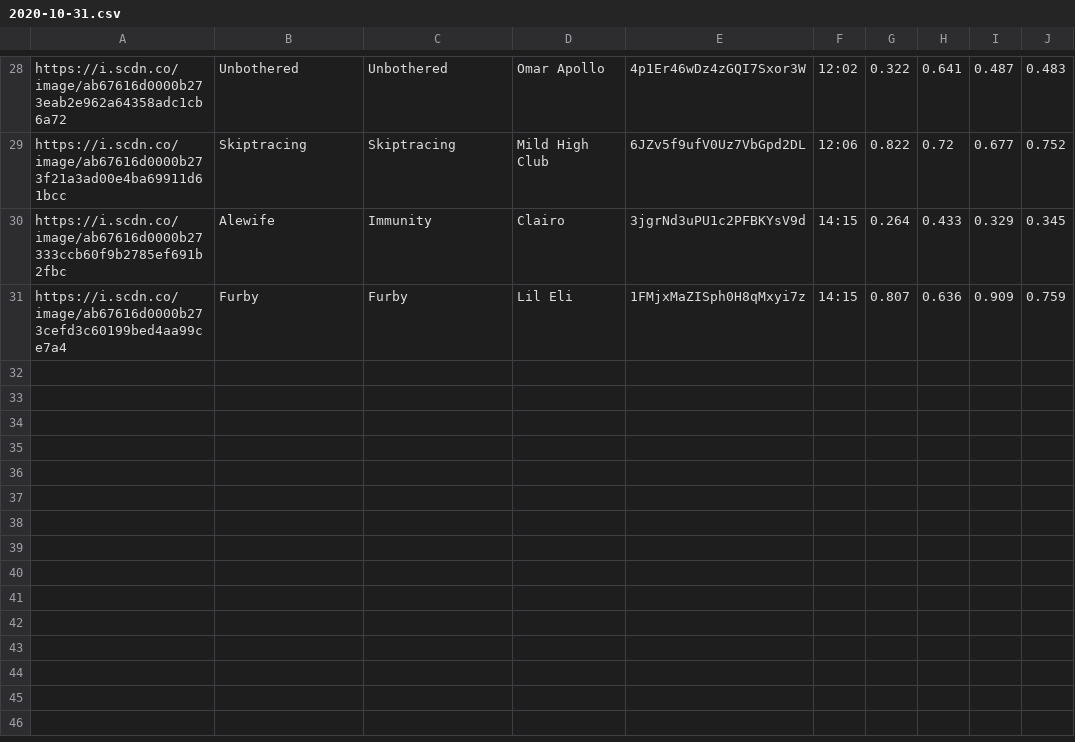
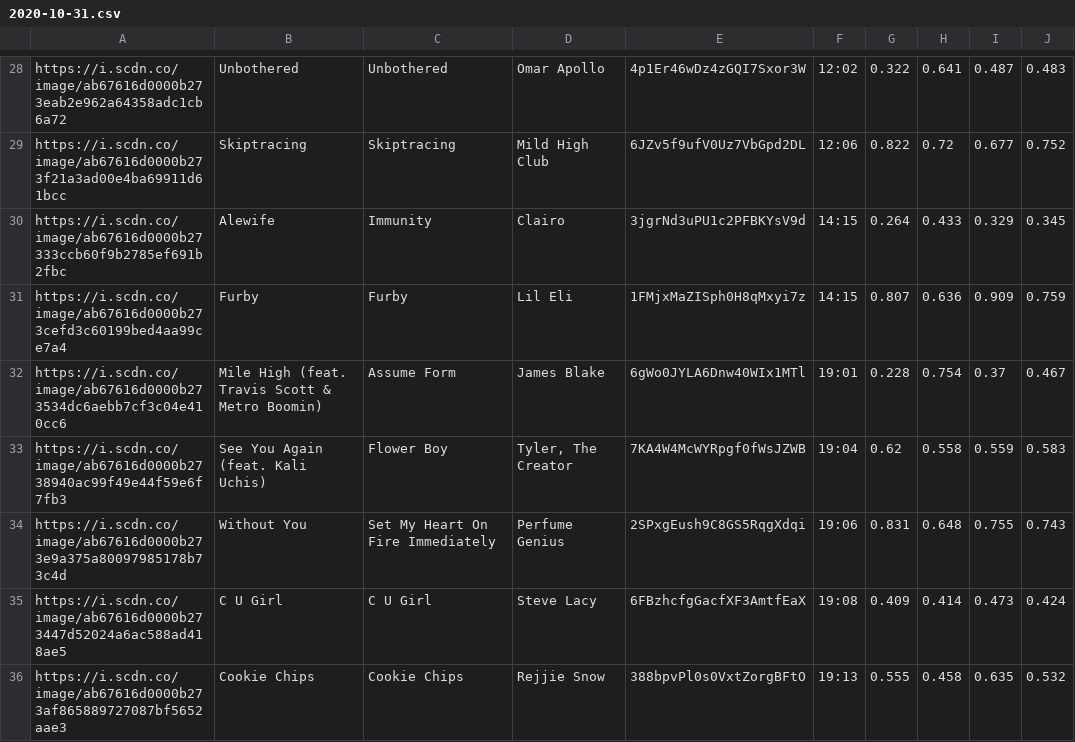
Before and after one commit to trudypainter/spotify-mood, a CSV file: daily-data/2020-10-31.csv, drawn as a sheet; only a part is shown, gaps mark what is left out.

Commit message:
updating daily data 2020-10-31 20:00:02.732919

```diff
--- a/daily-data/2020-10-31.csv
+++ b/daily-data/2020-10-31.csv
@@ -31 +31,6 @@ https://i.scdn.co/image/ab67616d0000b27333ccb60f9b2785ef691b2fbc,Alewife,Immunit
 https://i.scdn.co/image/ab67616d0000b273cefd3c60199bed4aa99ce7a4,Furby,Furby,Lil Eli,1FMjxMaZISph0H8qMxyi7z,14:15,0.807,0.636,0.909,0.759
+https://i.scdn.co/image/ab67616d0000b273534dc6aebb7cf3c04e410cc6,Mile High (feat. Travis Scott & Metro Boomin),Assume Form,James Blake,6gWo0JYLA6Dnw40WIx1MTl,19:01,0.228,0.754,0.37,0.467
+https://i.scdn.co/image/ab67616d0000b2738940ac99f49e44f59e6f7fb3,See You Again (feat. Kali Uchis),Flower Boy,"Tyler, The Creator",7KA4W4McWYRpgf0fWsJZWB,19:04,0.62,0.558,0.559,0.583
+https://i.scdn.co/image/ab67616d0000b273e9a375a80097985178b73c4d,Without You,Set My Heart On Fire Immediately,Perfume Genius,2SPxgEush9C8GS5RqgXdqi,19:06,0.831,0.648,0.755,0.743
+https://i.scdn.co/image/ab67616d0000b273447d52024a6ac588ad418ae5,C U Girl,C U Girl,Steve Lacy,6FBzhcfgGacfXF3AmtfEaX,19:08,0.409,0.414,0.473,0.424
+https://i.scdn.co/image/ab67616d0000b273af865889727087bf5652aae3,Cookie Chips,Cookie Chips,Rejjie Snow,388bpvPl0s0VxtZorgBFtO,19:13,0.555,0.458,0.635,0.532
```
Also changed, not shown: 2 other files.
